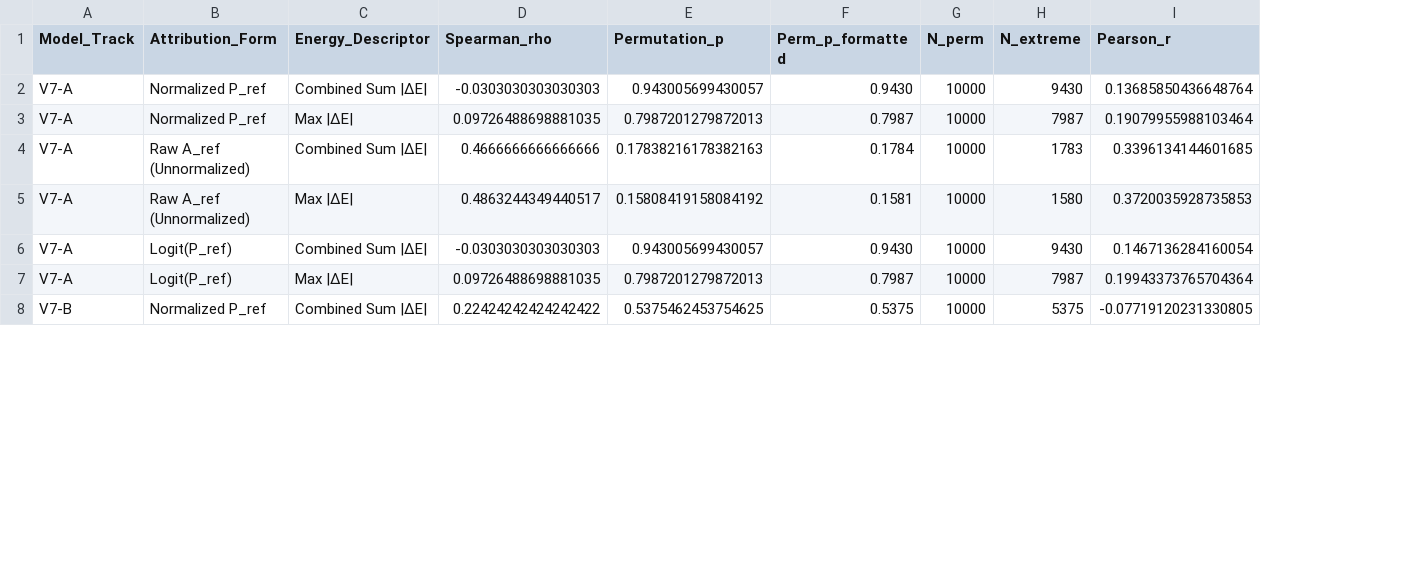
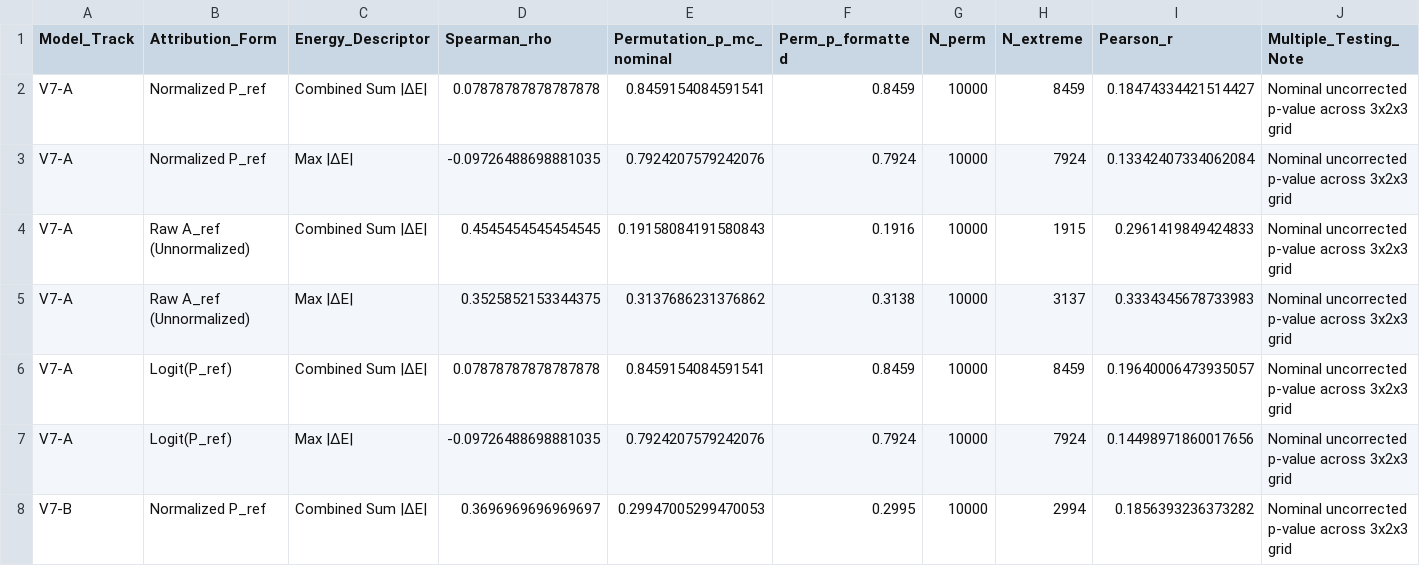
Before and after one commit to badaozhiwei-cmyk/GNN, a CSV file: Phase4_Scientific_Validation/f2_table_layer2_sensitivity.csv, drawn as a sheet; only a part is shown; removed rows and columns are numbered as before the commit, all else as after; the diff covers the shown part only; the diff names each change by its address in the sheet, - before the commit and + after, or states it on an @@ line.

```diff
--- a/Phase4_Scientific_Validation/f2_table_layer2_sensitivity.csv
+++ b/Phase4_Scientific_Validation/f2_table_layer2_sensitivity.csv
-column E (Permutation_p), rows 2-8: 0.943005699430057 | 0.7987201279872013 | 0.17838216178382163 | 0.15808419158084192 | 0.943005699430057 | 0.7987201279872013 | 0.5375462453754625
+column E (Permutation_p_mc_nominal), rows 2-8: 0.8459154084591541 | 0.7924207579242076 | 0.19158084191580843 | 0.3137686231376862 | 0.8459154084591541 | 0.7924207579242076 | 0.29947005299470053
+column J (Multiple_Testing_Note), rows 2-8: all Nominal uncorrected p-value across 3x2x3 grid
-D2 (Spearman_rho): -0.0303030303030303
+D2 (Spearman_rho): 0.07878787878787878
-F2 (Perm_p_formatted): 0.9430
+F2 (Perm_p_formatted): 0.8459
-H2 (N_extreme): 9430
+H2 (N_extreme): 8459
-I2 (Pearson_r): 0.13685850436648764
+I2 (Pearson_r): 0.18474334421514427
-D3 (Spearman_rho): 0.09726488698881035
+D3 (Spearman_rho): -0.09726488698881035
-F3 (Perm_p_formatted): 0.7987
+F3 (Perm_p_formatted): 0.7924
-H3 (N_extreme): 7987
+H3 (N_extreme): 7924
-I3 (Pearson_r): 0.19079955988103464
+I3 (Pearson_r): 0.13342407334062084
-D4 (Spearman_rho): 0.4666666666666666
+D4 (Spearman_rho): 0.4545454545454545
-F4 (Perm_p_formatted): 0.1784
+F4 (Perm_p_formatted): 0.1916
-H4 (N_extreme): 1783
+H4 (N_extreme): 1915
-I4 (Pearson_r): 0.3396134144601685
+I4 (Pearson_r): 0.2961419849424833
-D5 (Spearman_rho): 0.4863244349440517
+D5 (Spearman_rho): 0.3525852153344375
-F5 (Perm_p_formatted): 0.1581
+F5 (Perm_p_formatted): 0.3138
-H5 (N_extreme): 1580
+H5 (N_extreme): 3137
-I5 (Pearson_r): 0.3720035928735853
+I5 (Pearson_r): 0.3334345678733983
-D6 (Spearman_rho): -0.0303030303030303
+D6 (Spearman_rho): 0.07878787878787878
-F6 (Perm_p_formatted): 0.9430
+F6 (Perm_p_formatted): 0.8459
-H6 (N_extreme): 9430
+H6 (N_extreme): 8459
-I6 (Pearson_r): 0.1467136284160054
+I6 (Pearson_r): 0.19640006473935057
-D7 (Spearman_rho): 0.09726488698881035
+D7 (Spearman_rho): -0.09726488698881035
-F7 (Perm_p_formatted): 0.7987
+F7 (Perm_p_formatted): 0.7924
-H7 (N_extreme): 7987
+H7 (N_extreme): 7924
-I7 (Pearson_r): 0.19943373765704364
+I7 (Pearson_r): 0.14498971860017656
-D8 (Spearman_rho): 0.22424242424242422
+D8 (Spearman_rho): 0.3696969696969697
-F8 (Perm_p_formatted): 0.5375
+F8 (Perm_p_formatted): 0.2995
-H8 (N_extreme): 5375
+H8 (N_extreme): 2994
-I8 (Pearson_r): -0.07719120231330805
+I8 (Pearson_r): 0.1856393236373282
```
Also changed, not shown: 44 edited cells elsewhere in this file, Phase4_Scientific_Validation/core10_system_physics_summary.csv, Phase4_Scientific_Validation/f2_table_layer2_v7a.csv, 20 other files.
